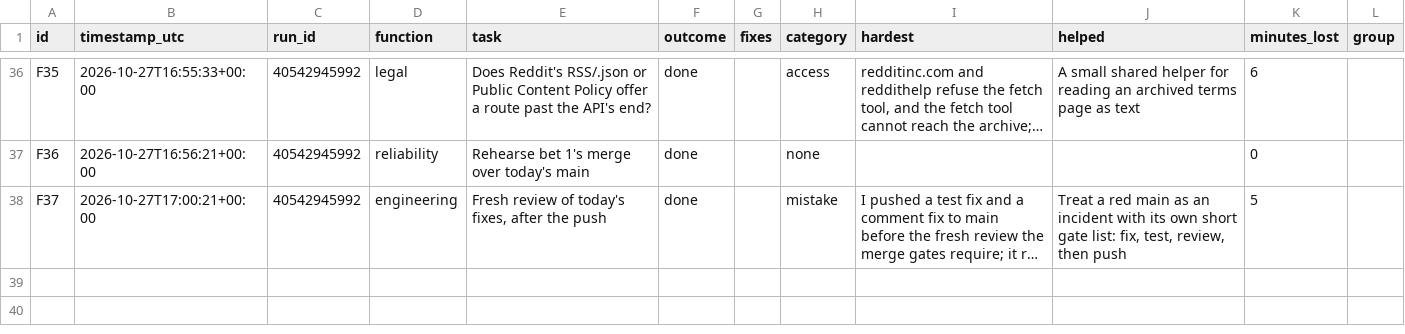
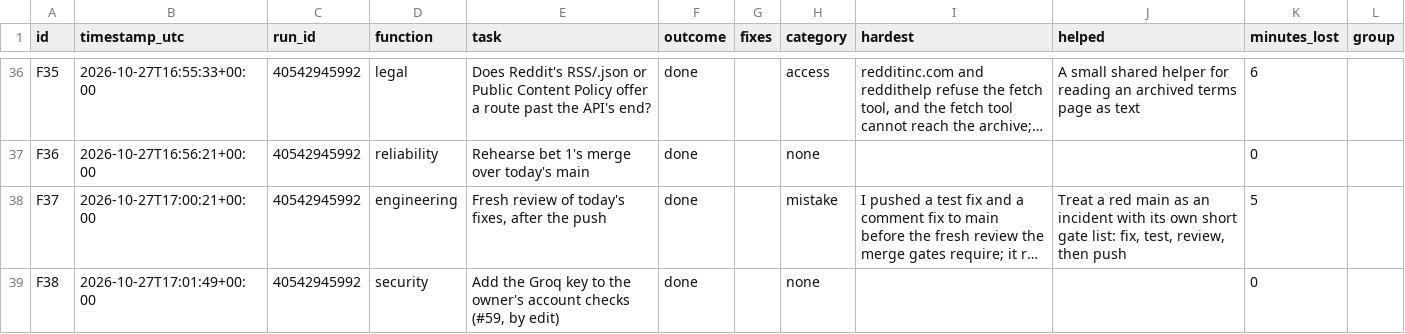
Before and after one commit to kaigg96/reddit-daily, a CSV file: .github/friction.csv, drawn as a sheet; only a part is shown, gaps mark what is left out; long unchanged cells end in …; the diff names each change by its address in the sheet, - before the commit and + after, or states it on an @@ line.

```diff
--- a/.github/friction.csv
+++ b/.github/friction.csv
+row 39: F38 | 2026-10-27T17:01:49+00:00 | 40542945992 | security | Add the Groq key to the owner's account checks (#59, by edit) | done |  | none |  |  | 0
```
Also changed, not shown: 1 other file.
